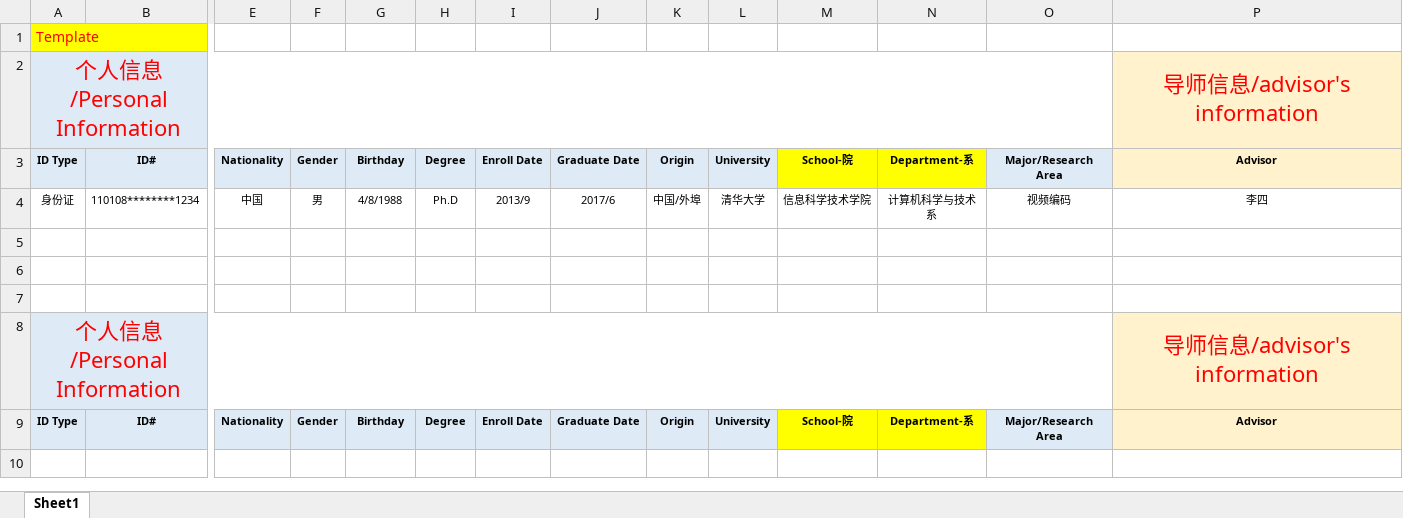
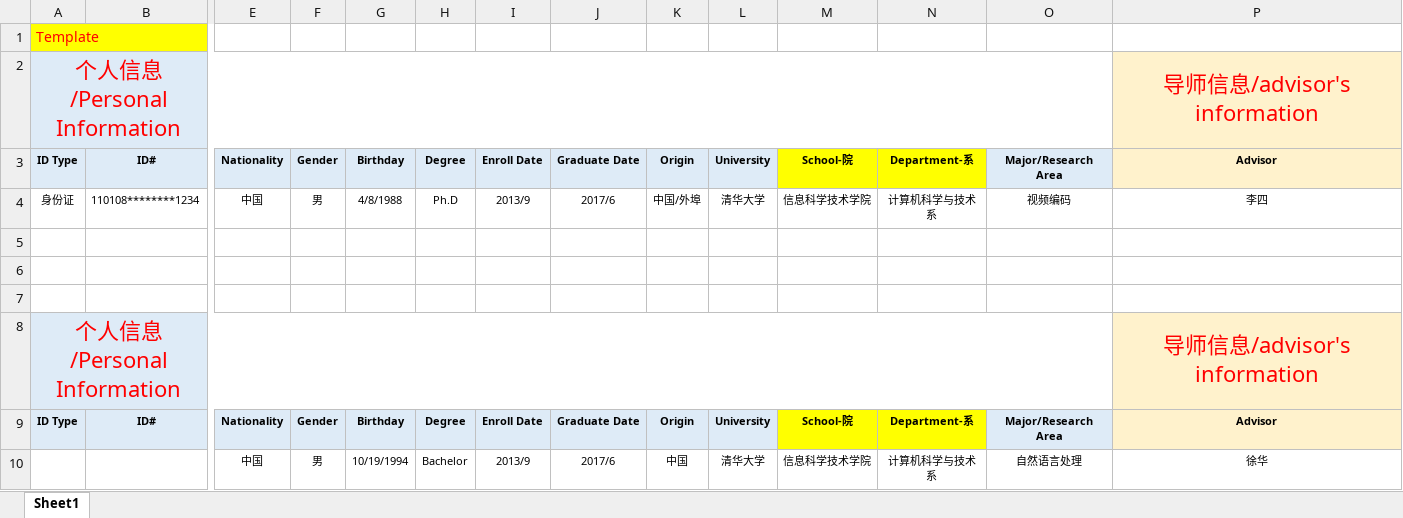
Before and after one commit to ZhouDavid/Personal-Profile, an Excel workbook: MSRA实习/实习准备/personal information.xlsx, sheet Sheet1, drawn as a sheet; only a part is shown, gaps mark what is left out; values as stored, in another font and other column widths than the file's, no borders; rows hold the shown columns only; the diff names each change by its address in the sheet, - before the commit and + after, or states it on an @@ line.

```diff
--- a/MSRA实习/实习准备/personal information.xlsx (sheet Sheet1)
+++ b/MSRA实习/实习准备/personal information.xlsx (sheet Sheet1)
+row 10:  |  | 中国 | 男 | 10/19/1994 | Bachelor | 2013/9 | 2017/6 | 中国 | 清华大学 | 信息科学技术学院 | 计算机科学与技术系 | 自然语言处理 | 徐华
```
Also changed, not shown: 1 other file.
